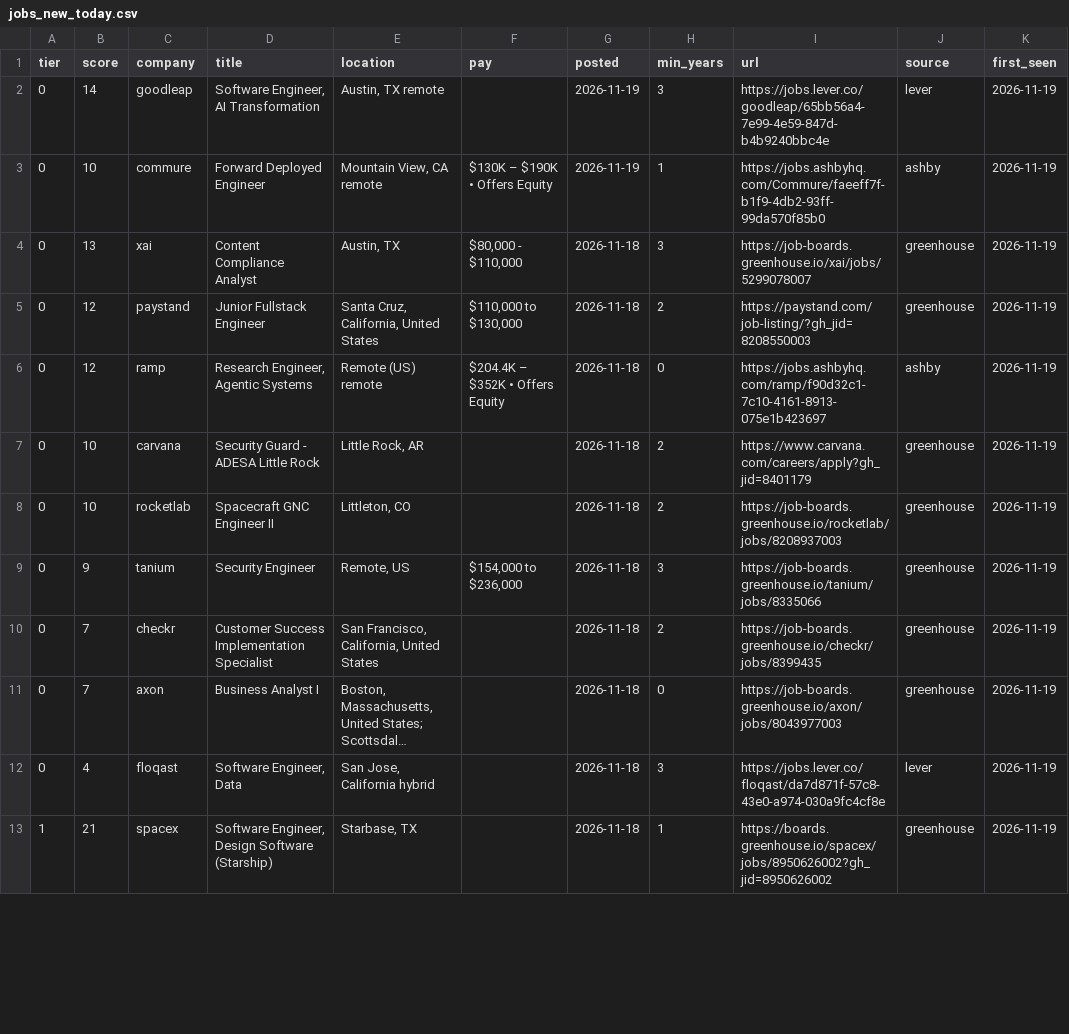
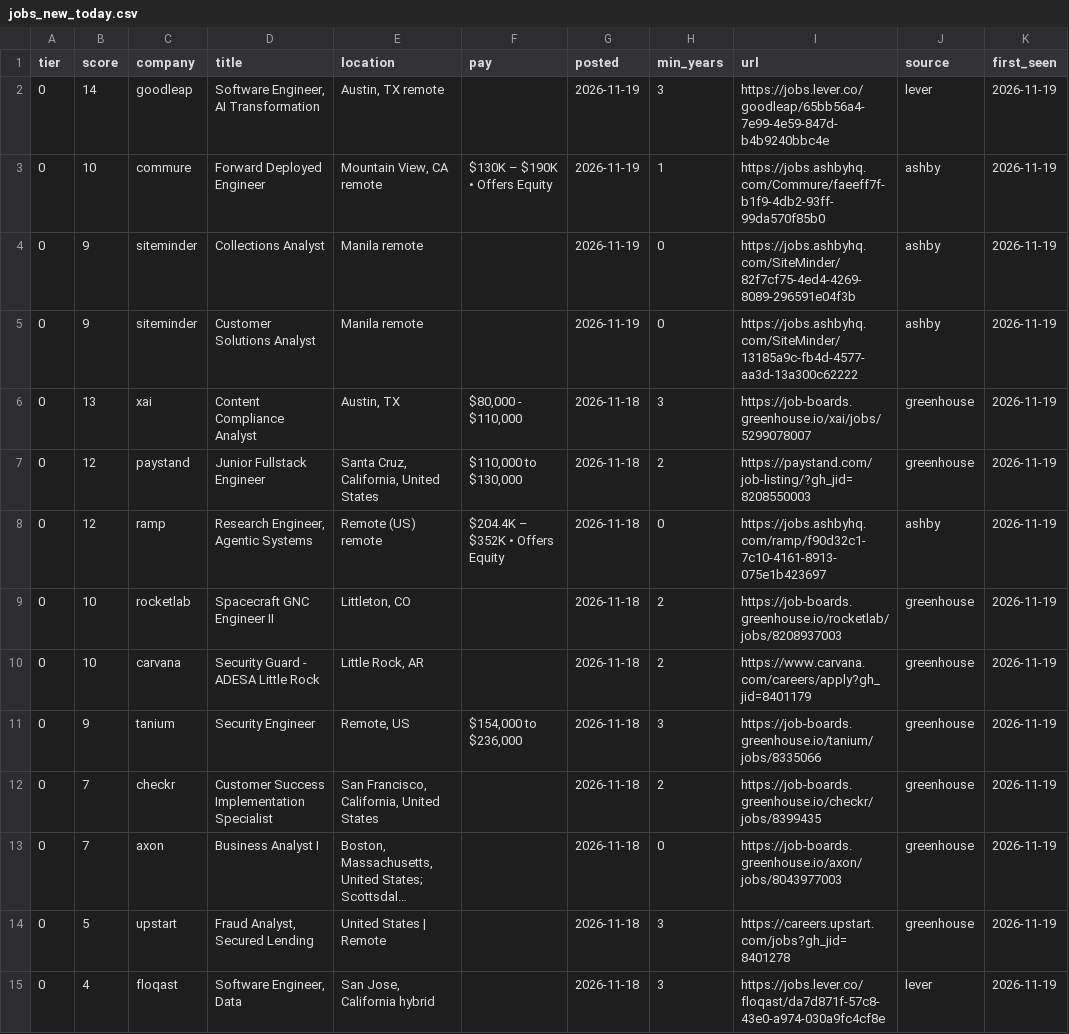
Before and after one commit to CH6RIZARD/CH6RIZARD.github.io, a CSV file: .hunt/jobs_new_today.csv, drawn as a sheet; only a part is shown; the shorter side is filled out with more unchanged rows; long unchanged cells end in …; the diff covers the shown part only; the diff names each change by its address in the sheet, - before the commit and + after, or states it on an @@ line.

```diff
--- a/.hunt/jobs_new_today.csv
+++ b/.hunt/jobs_new_today.csv
+row 4: 0 | 9 | siteminder | Collections Analyst | Manila remote |  | 2026-11-19 | 0 | https://jobs.ashbyhq.com/SiteMinder/82f7cf75-4ed4-4269-8089-296591e04f3b | ashby | 2026-11-19
+row 5: 0 | 9 | siteminder | Customer Solutions Analyst | Manila remote |  | 2026-11-19 | 0 | https://jobs.ashbyhq.com/SiteMinder/13185a9c-fb4d-4577-aa3d-13a300c62222 | ashby | 2026-11-19
@@ row 8 moved to row 9: 0 @@
+row 14: 0 | 5 | upstart | Fraud Analyst, Secured Lending | United States | Remote |  | 2026-11-18 | 3 | https://careers.upstart.com/jobs?gh_jid=8401278 | greenhouse | 2026-11-19
```
Also changed, not shown: 1 added row, 1 removed row, 1 moved row and 6 edited cells elsewhere in this file, .hunt/jobs_all.csv, 5 other files.
